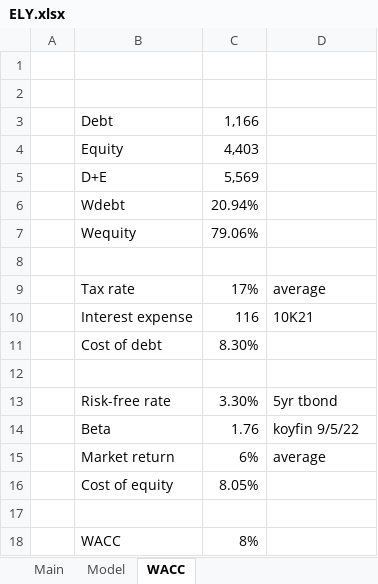
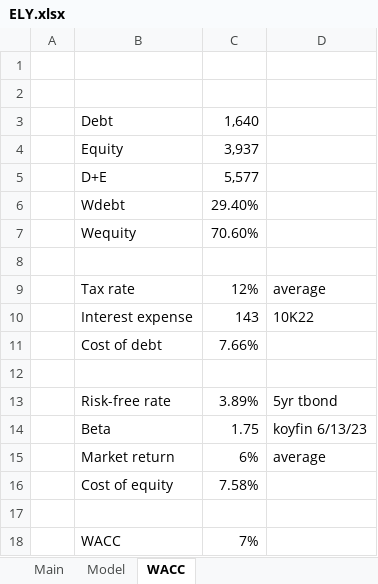
Before and after one commit to billysheldon/models, an Excel workbook: ELY.xlsx, sheet WACC, drawn as a sheet; values as stored, in another font and other column widths than the file's, no borders; the diff names each change by its address in the sheet, - before the commit and + after, or states it on an @@ line.

```diff
--- a/ELY.xlsx (sheet WACC)
+++ b/ELY.xlsx (sheet WACC)
-C3: 1,166
+C3: 1,640
-C4: 4,403
+C4: 3,937
-C5: 5,569
+C5: 5,577
-C6: 20.94%
+C6: 29.40%
-C7: 79.06%
+C7: 70.60%
-C9: 17%
+C9: 12%
-C10: 116
+C10: 143
-D10: 10K21
+D10: 10K22
-C11: 8.30%
+C11: 7.66%
-C13: 3.30%
+C13: 3.89%
-C14: 1.76
+C14: 1.75
-D14: koyfin 9/5/22
+D14: koyfin 6/13/23
-C16: 8.05%
+C16: 7.58%
-C18: 8%
+C18: 7%
```
Also changed, not shown: sheet Model, sheet Main, charts or pictures.
